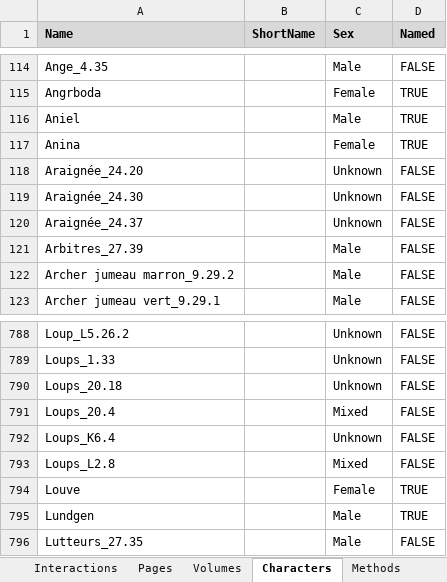
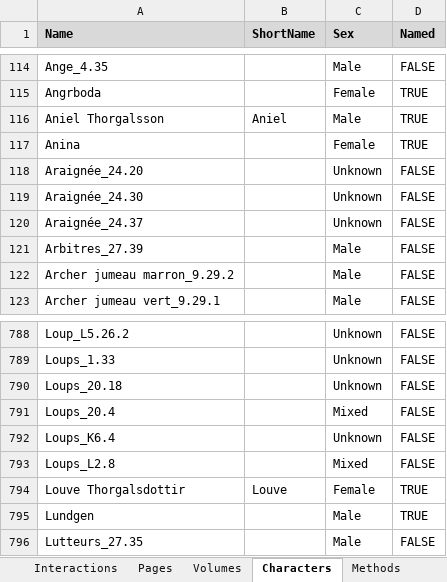
Before and after one commit to CompNet/NaNet, an Excel workbook: data/Thorgal/_all.xlsx, sheet Characters, drawn as a sheet; only a part is shown, gaps mark what is left out; values as stored, in another font and other column widths than the file's, no borders; conditional formats not drawn; the diff names each change by its address in the sheet, - before the commit and + after, or states it on an @@ line.

Commit message:
updated Thorgal data

```diff
--- a/data/Thorgal/_all.xlsx (sheet Characters)
+++ b/data/Thorgal/_all.xlsx (sheet Characters)
-A116 (Name): Aniel
+A116 (Name): Aniel Thorgalsson
-B116 (ShortName): (empty)
+B116 (ShortName): Aniel
-A794 (Name): Louve
+A794 (Name): Louve Thorgalsdottir
-B794 (ShortName): (empty)
+B794 (ShortName): Louve
```
Also changed, not shown: sheet Interactions, 2 other files.
